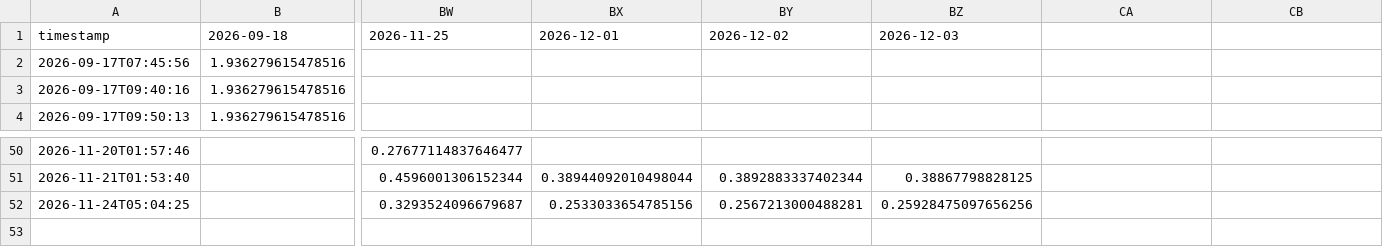
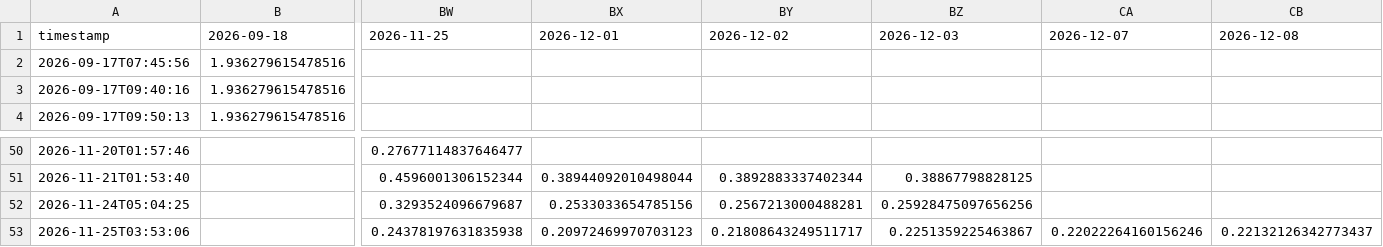
Before and after one commit to sherifabdel-ship-it/OhOptionTee, a CSV file: outputs/SPY_iv_history.csv, drawn as a sheet; only a part is shown, gaps mark what is left out; rows hold the shown columns only; the diff names each change by its address in the sheet, - before the commit and + after, or states it on an @@ line.

```diff
--- a/outputs/SPY_iv_history.csv
+++ b/outputs/SPY_iv_history.csv
-CA1: (empty)
+CA1: 2026-12-07
-CB1: (empty)
+CB1: 2026-12-08
+row 53: 2026-11-25T03:53:06 |  | 0.24378197631835938 | 0.20972469970703123 | 0.21808643249511717 | 0.2251359225463867 | 0.22022264160156246 | 0.22132126342773437
```
Also changed, not shown: outputs/ETHU_iv_history.csv, outputs/USO_iv_history.csv, 13 other files.
